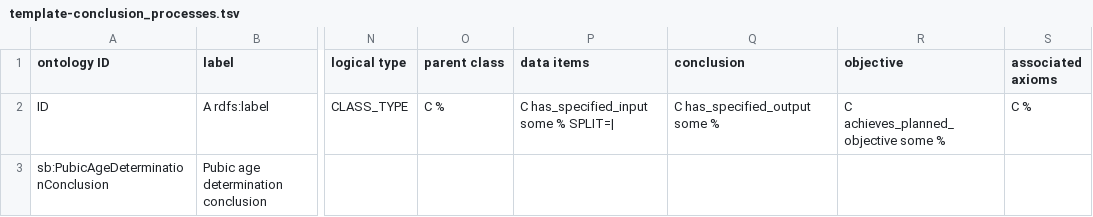
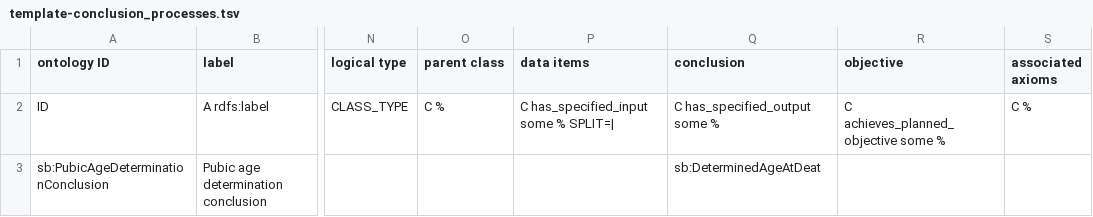
Before and after one commit to RDFBones/PubicAgeDetermination, a TSV file: template-conclusion_processes.tsv, drawn as a sheet; only a part is shown, gaps mark what is left out; the diff names each change by its address in the sheet, - before the commit and + after, or states it on an @@ line.

```diff
--- a/template-conclusion_processes.tsv
+++ b/template-conclusion_processes.tsv
-Q3 (conclusion): (empty)
+Q3 (conclusion): sb:DeterminedAgeAtDeat
```
Also changed, not shown: template-data_items.tsv.
